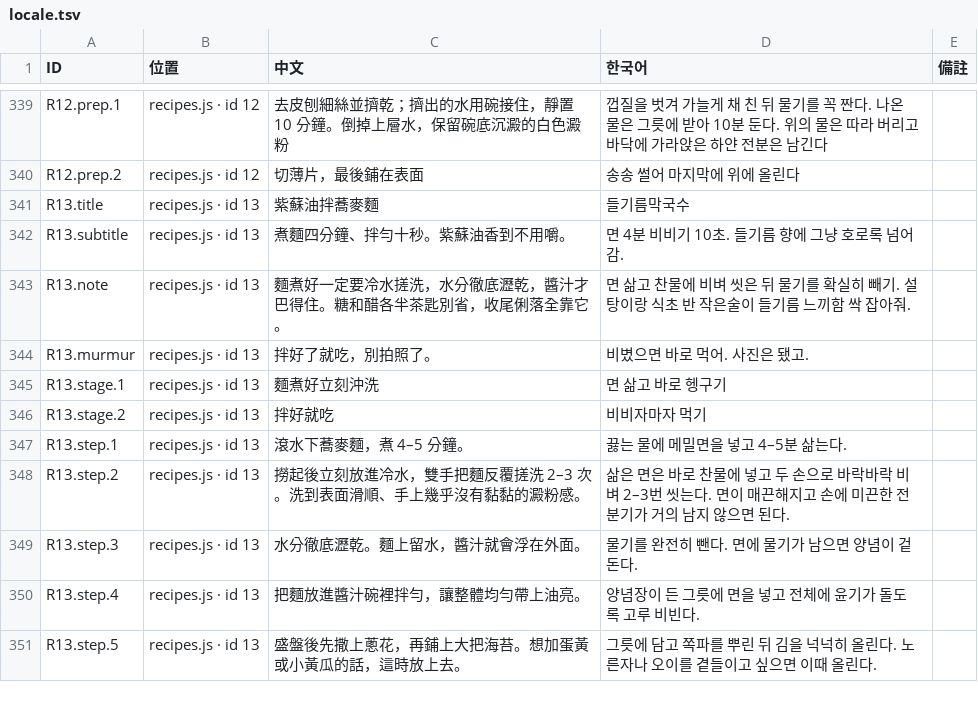
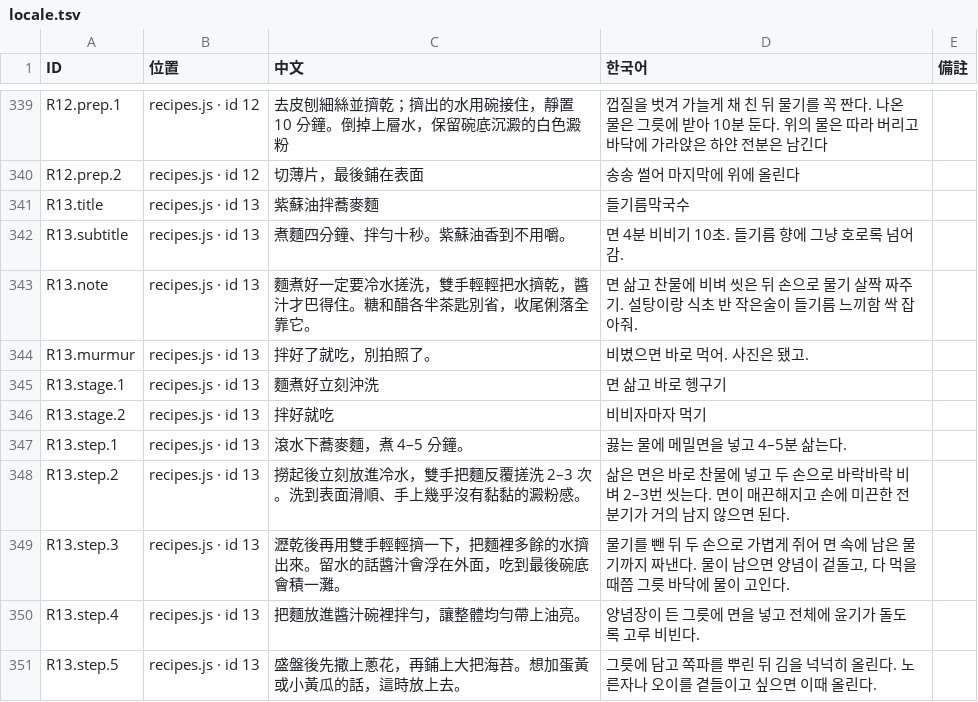
Before and after one commit to showbesun/bo-kitchen, a TSV file: locale.tsv, drawn as a sheet; only a part is shown, gaps mark what is left out.

```diff
--- a/locale.tsv
+++ b/locale.tsv
@@ -342,3 +342,3 @@ R13.title	recipes.js · id 13	紫蘇油拌蕎麥麵	들기름막국수
 R13.subtitle	recipes.js · id 13	煮麵四分鐘、拌勻十秒。紫蘇油香到不用嚼。	면 4분 비비기 10초. 들기름 향에 그냥 호로록 넘어감.	
-R13.note	recipes.js · id 13	麵煮好一定要冷水搓洗，水分徹底瀝乾，醬汁才巴得住。糖和醋各半茶匙別省，收尾俐落全靠它。	면 삶고 찬물에 비벼 씻은 뒤 물기를 확실히 빼기. 설탕이랑 식초 반 작은술이 들기름 느끼함 싹 잡아줘.	
+R13.note	recipes.js · id 13	麵煮好一定要冷水搓洗，雙手輕輕把水擠乾，醬汁才巴得住。糖和醋各半茶匙別省，收尾俐落全靠它。	면 삶고 찬물에 비벼 씻은 뒤 손으로 물기 살짝 짜주기. 설탕이랑 식초 반 작은술이 들기름 느끼함 싹 잡아줘.	
 R13.murmur	recipes.js · id 13	拌好了就吃，別拍照了。	비볐으면 바로 먹어. 사진은 됐고.	
@@ -348,3 +348,3 @@ R13.step.1	recipes.js · id 13	滾水下蕎麥麵，煮 4–5 分鐘。	끓는
 R13.step.2	recipes.js · id 13	撈起後立刻放進冷水，雙手把麵反覆搓洗 2–3 次。洗到表面滑順、手上幾乎沒有黏黏的澱粉感。	삶은 면은 바로 찬물에 넣고 두 손으로 바락바락 비벼 2–3번 씻는다. 면이 매끈해지고 손에 미끈한 전분기가 거의 남지 않으면 된다.	
-R13.step.3	recipes.js · id 13	水分徹底瀝乾。麵上留水，醬汁就會浮在外面。	물기를 완전히 뺀다. 면에 물기가 남으면 양념이 겉돈다.	
+R13.step.3	recipes.js · id 13	瀝乾後再用雙手輕輕擠一下，把麵裡多餘的水擠出來。留水的話醬汁會浮在外面，吃到最後碗底會積一灘。	물기를 뺀 뒤 두 손으로 가볍게 쥐어 면 속에 남은 물기까지 짜낸다. 물이 남으면 양념이 겉돌고, 다 먹을 때쯤 그릇 바닥에 물이 고인다.	
 R13.step.4	recipes.js · id 13	把麵放進醬汁碗裡拌勻，讓整體均勻帶上油亮。	양념장이 든 그릇에 면을 넣고 전체에 윤기가 돌도록 고루 비빈다.	
```
Also changed, not shown: 3 other files.
